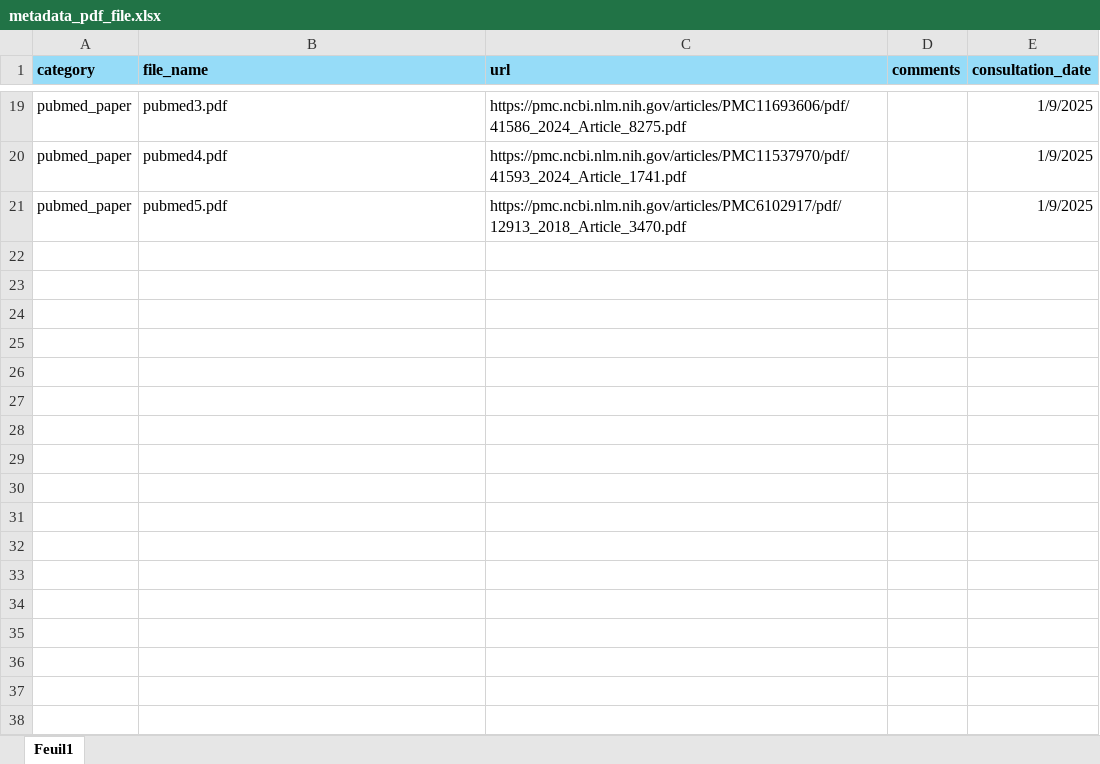
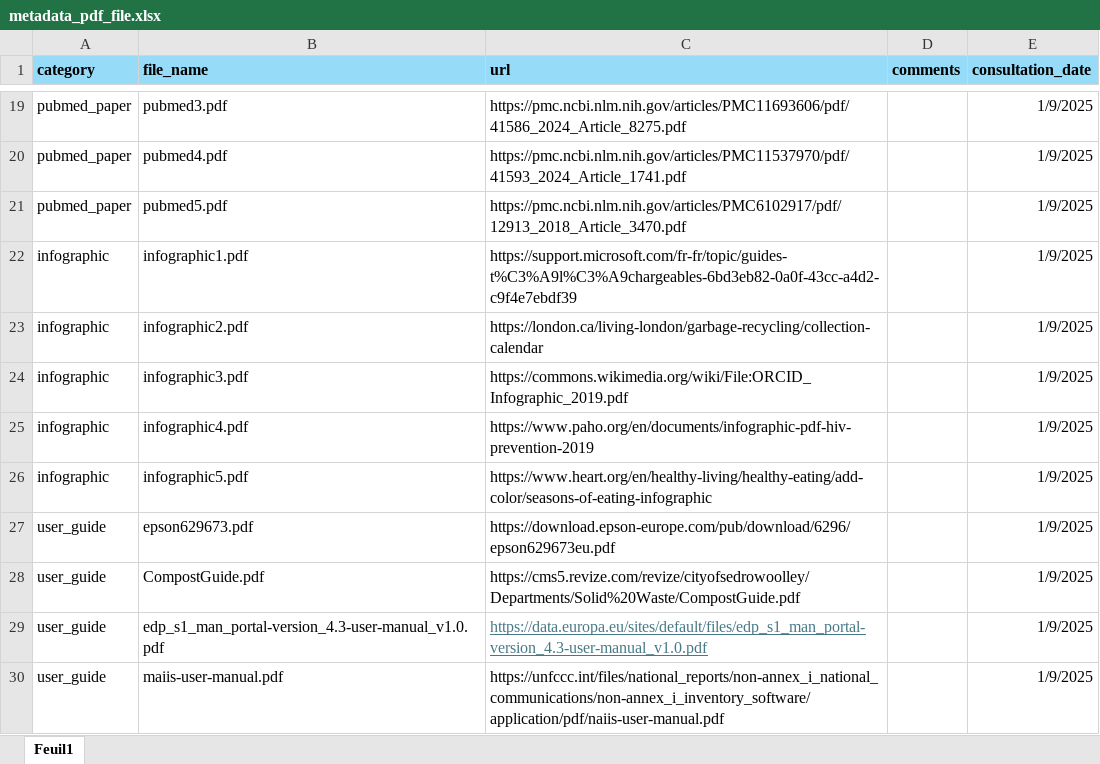
Before and after one commit to wikit-ai/bench-chunknorris-acl2025, an Excel workbook: data/pdf/metadata_pdf_file.xlsx, sheet Feuil1, drawn as a sheet; only a part is shown, gaps mark what is left out; values as stored, in another font and other column widths than the file's, no borders; the diff names each change by its address in the sheet, - before the commit and + after, or states it on an @@ line.

Commit message:
feat(data): update metadata file

```diff
--- a/data/pdf/metadata_pdf_file.xlsx (sheet Feuil1)
+++ b/data/pdf/metadata_pdf_file.xlsx (sheet Feuil1)
+row 22: infographic | infographic1.pdf | https://support.microsoft.com/fr-fr/topic/guides-t%C3%A9l%C3%A9chargeables-6bd3eb82-0a0f-43cc-a4d2-c9f4e7ebdf39 |  | 1/9/2025
+row 23: infographic | infographic2.pdf | https://london.ca/living-london/garbage-recycling/collection-calendar |  | 1/9/2025
+row 24: infographic | infographic3.pdf | https://commons.wikimedia.org/wiki/File:ORCID_Infographic_2019.pdf |  | 1/9/2025
+row 25: infographic | infographic4.pdf | https://www.paho.org/en/documents/infographic-pdf-hiv-prevention-2019 |  | 1/9/2025
+row 26: infographic | infographic5.pdf | https://www.heart.org/en/healthy-living/healthy-eating/add-color/seasons-of-eating-infographic |  | 1/9/2025
+row 27: user_guide | epson629673.pdf | https://download.epson-europe.com/pub/download/6296/epson629673eu.pdf |  | 1/9/2025
+row 28: user_guide | CompostGuide.pdf | https://cms5.revize.com/revize/cityofsedrowoolley/Departments/Solid%20Waste/CompostGuide.pdf |  | 1/9/2025
+row 29: user_guide | edp_s1_man_portal-version_4.3-user-manual_v1.0.pdf | https://data.europa.eu/sites/default/files/edp_s1_man_portal-version_4.3-user-manual_v1.0.pdf |  | 1/9/2025
+row 30: user_guide | maiis-user-manual.pdf | https://unfccc.int/files/national_reports/non-annex_i_national_communications/non-annex_i_inventory_software/application/pdf/naiis-user-manual.pdf |  | 1/9/2025
```
